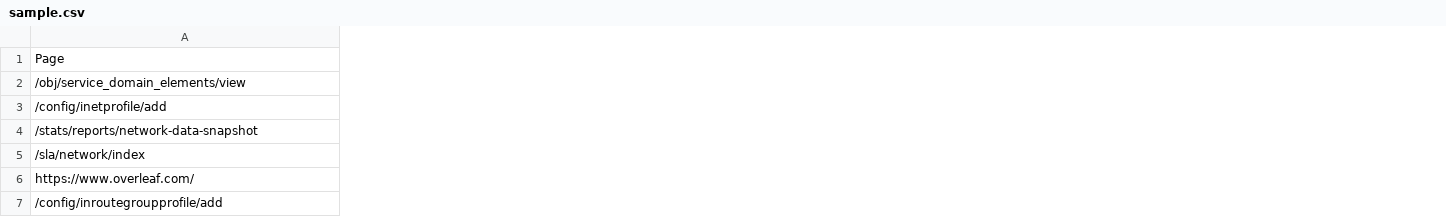
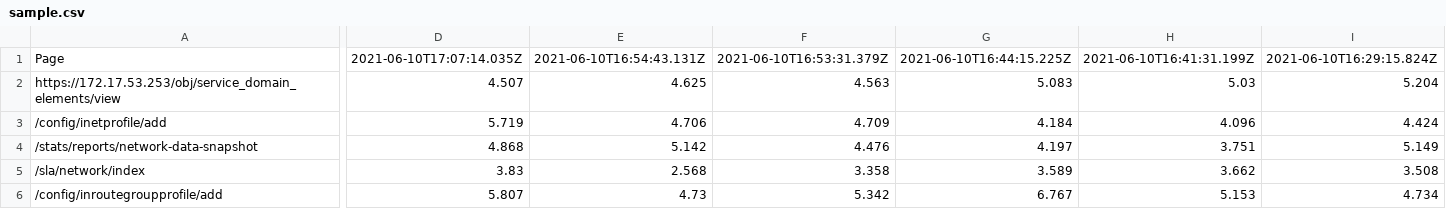
Before and after one commit to bluewhale540/pulseTimeTool, a CSV file: sample.csv, drawn as a sheet; only a part is shown, gaps mark what is left out; removed rows and columns are numbered as before the commit, all else as after; rows hold the shown columns only; the diff covers the shown part only; the diff names each change by its address in the sheet, - before the commit and + after, or states it on an @@ line.

```diff
--- a/sample.csv
+++ b/sample.csv
+column D, rows 1-6: 2021-06-10T17:07:14.035Z | 4.507 | 5.719 | 4.868 | 3.83 | 5.807
+column E, rows 1-6: 2021-06-10T16:54:43.131Z | 4.625 | 4.706 | 5.142 | 2.568 | 4.73
+column F, rows 1-6: 2021-06-10T16:53:31.379Z | 4.563 | 4.709 | 4.476 | 3.358 | 5.342
+column G, rows 1-6: 2021-06-10T16:44:15.225Z | 5.083 | 4.184 | 4.197 | 3.589 | 6.767
+column H, rows 1-6: 2021-06-10T16:41:31.199Z | 5.03 | 4.096 | 3.751 | 3.662 | 5.153
+column I, rows 1-6: 2021-06-10T16:29:15.824Z | 5.204 | 4.424 | 5.149 | 3.508 | 4.734
-A2: /obj/service_domain_elements/view
+A2: https://172.17.53.253/obj/service_domain_elements/view
-row 6: https://www.overleaf.com/
```
Also changed, not shown: 2 added columns elsewhere in this file, pulseData.csv, 4 other files.
